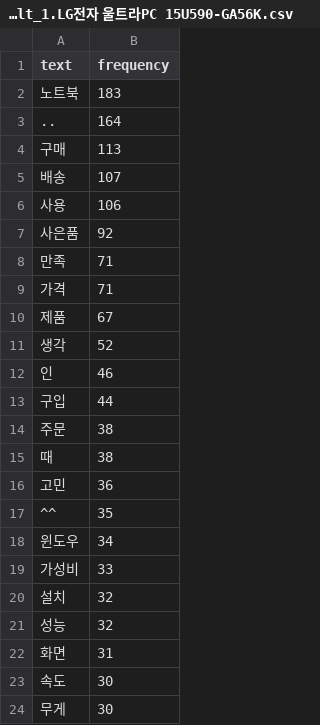
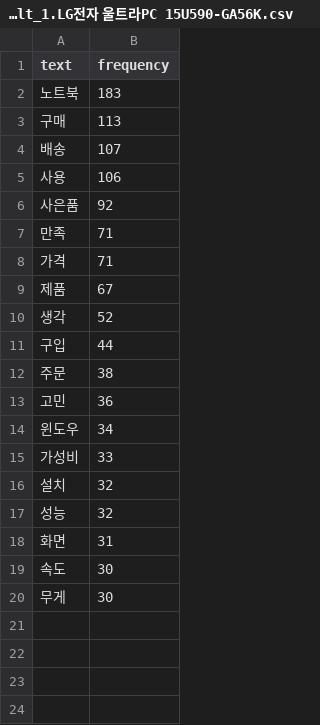
Before and after one commit to ggc1412/wordcloud, a CSV file: laptopReview/src/main/webapp/resources/text/result_1.LG전자 울트라PC 15U590-GA56K.csv, drawn as a sheet; only a part is shown; the diff covers the shown part only.

```diff
--- a/laptopReview/src/main/webapp/resources/text/result_1.LG전자 울트라PC 15U590-GA56K.csv
+++ b/laptopReview/src/main/webapp/resources/text/result_1.LG전자 울트라PC 15U590-GA56K.csv
@@ -2,3 +2,2 @@ text,frequency
 노트북,183
-..,164
 구매,113
@@ -11,8 +10,5 @@ text,frequency
 생각,52
-인,46
 구입,44
 주문,38
-때,38
 고민,36
-^^,35
 윈도우,34
```
Also changed, not shown: 26 removed rows elsewhere in this file, 3 other files.
